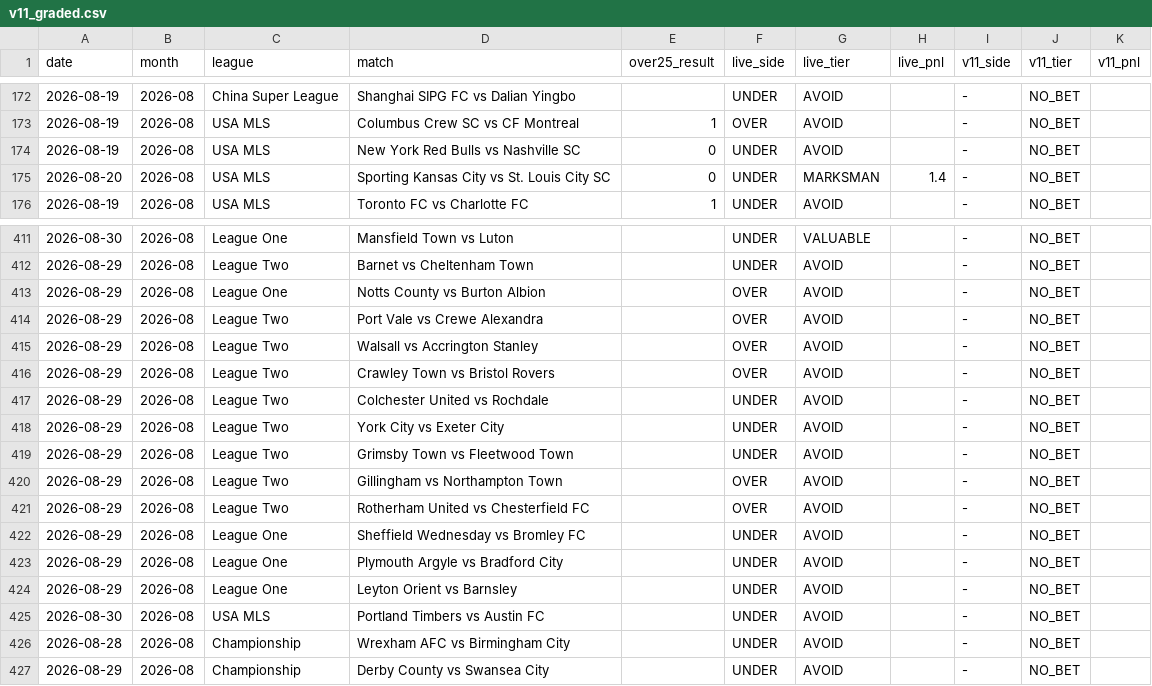
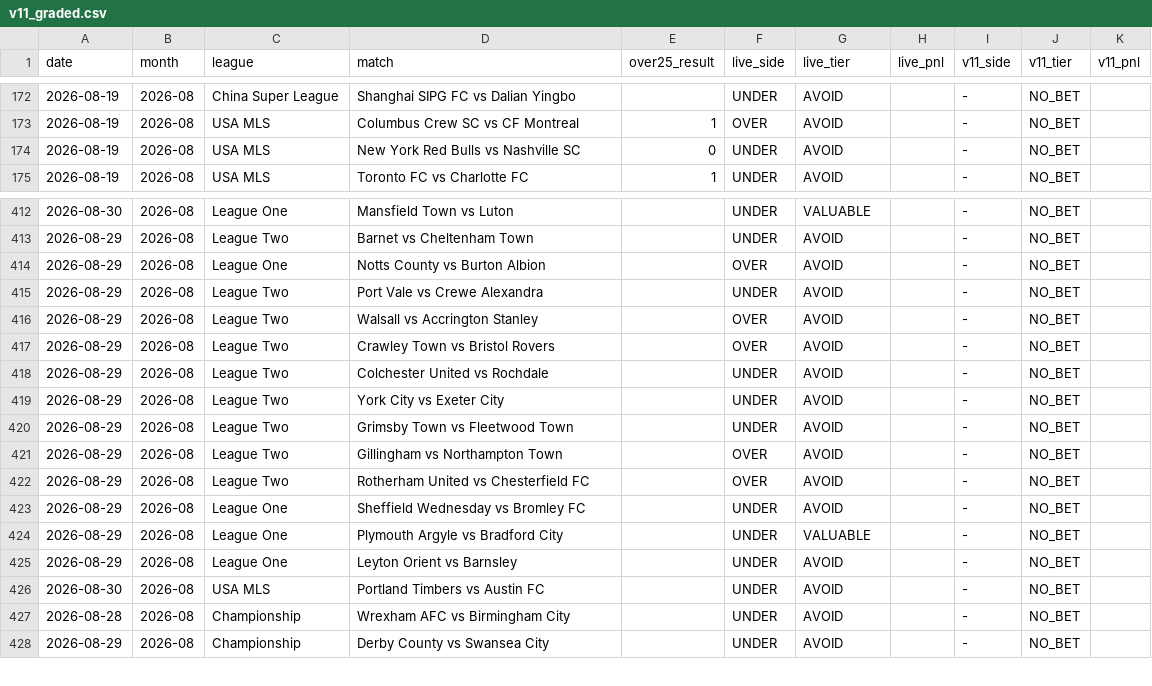
Before and after one commit to NevixAA/wowza_v11, a CSV file: output/v11_graded.csv, drawn as a sheet; only a part is shown, gaps mark what is left out; the diff covers the shown part only.

```diff
--- a/output/v11_graded.csv
+++ b/output/v11_graded.csv
@@ -174,3 +174,2 @@ date,month,league,match,over25_result,live_side,live_tier,live_pnl,v11_side,v11_
 2026-08-19,2026-08,USA MLS,New York Red Bulls vs Nashville SC,0,UNDER,AVOID,,-,NO_BET,
-2026-08-20,2026-08,USA MLS,Sporting Kansas City vs St. Louis City SC,0,UNDER,MARKSMAN,1.4,-,NO_BET,
 2026-08-19,2026-08,USA MLS,Toronto FC vs Charlotte FC,1,UNDER,AVOID,,-,NO_BET,
@@ -413,3 +414,3 @@ date,month,league,match,over25_result,live_side,live_tier,live_pnl,v11_side,v11_
 2026-08-29,2026-08,League One,Notts County vs Burton Albion,,OVER,AVOID,,-,NO_BET,
-2026-08-29,2026-08,League Two,Port Vale vs Crewe Alexandra,,OVER,AVOID,,-,NO_BET,
+2026-08-29,2026-08,League Two,Port Vale vs Crewe Alexandra,,UNDER,AVOID,,-,NO_BET,
 2026-08-29,2026-08,League Two,Walsall vs Accrington Stanley,,OVER,AVOID,,-,NO_BET,
@@ -422,3 +423,3 @@ date,month,league,match,over25_result,live_side,live_tier,live_pnl,v11_side,v11_
 2026-08-29,2026-08,League One,Sheffield Wednesday vs Bromley FC,,UNDER,AVOID,,-,NO_BET,
-2026-08-29,2026-08,League One,Plymouth Argyle vs Bradford City,,UNDER,AVOID,,-,NO_BET,
+2026-08-29,2026-08,League One,Plymouth Argyle vs Bradford City,,UNDER,VALUABLE,,-,NO_BET,
 2026-08-29,2026-08,League One,Leyton Orient vs Barnsley,,UNDER,AVOID,,-,NO_BET,
```
Also changed, not shown: 1 added row, 29 moved rows and 3 edited cells elsewhere in this file, output/v11_shadow_log.csv, 2 other files.
